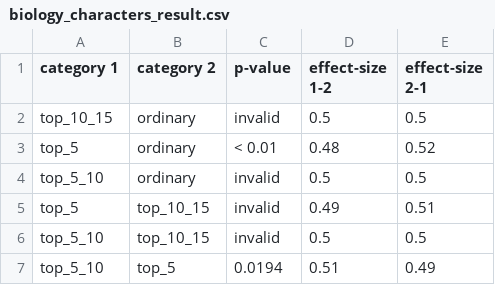
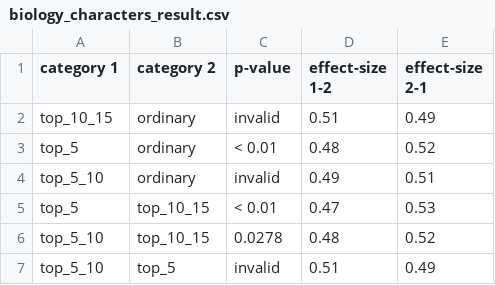
Before and after one commit to thiagoprocaci/qa-fragments-analysis, a CSV file: write_diff/report/biology/specific/biology_characters_result.csv, drawn as a sheet.

```diff
--- a/write_diff/report/biology/specific/biology_characters_result.csv
+++ b/write_diff/report/biology/specific/biology_characters_result.csv
@@ -1,7 +1,7 @@
 category 1; category 2; p-value; effect-size 1-2 ; effect-size 2-1
- top_10_15  ;  ordinary ; invalid ;  0.5 ;  0.5
+ top_10_15  ;  ordinary ; invalid ;  0.51 ;  0.49
  top_5  ;  ordinary ; < 0.01 ;  0.48 ;  0.52
- top_5_10  ;  ordinary ; invalid ;  0.5 ;  0.5
- top_5  ;  top_10_15 ; invalid ;  0.49 ;  0.51
- top_5_10  ;  top_10_15 ; invalid ;  0.5 ;  0.5
- top_5_10  ;  top_5 ;  0.0194 ;  0.51 ;  0.49
+ top_5_10  ;  ordinary ; invalid ;  0.49 ;  0.51
+ top_5  ;  top_10_15 ; < 0.01 ;  0.47 ;  0.53
+ top_5_10  ;  top_10_15 ;  0.0278 ;  0.48 ;  0.52
+ top_5_10  ;  top_5 ; invalid ;  0.51 ;  0.49
```
Also changed, not shown: matching_users/report/chemistry/specific/chemistry_reviews_result.csv, network_structure/report/biology/specific/degree_result.csv, 59 other files.
